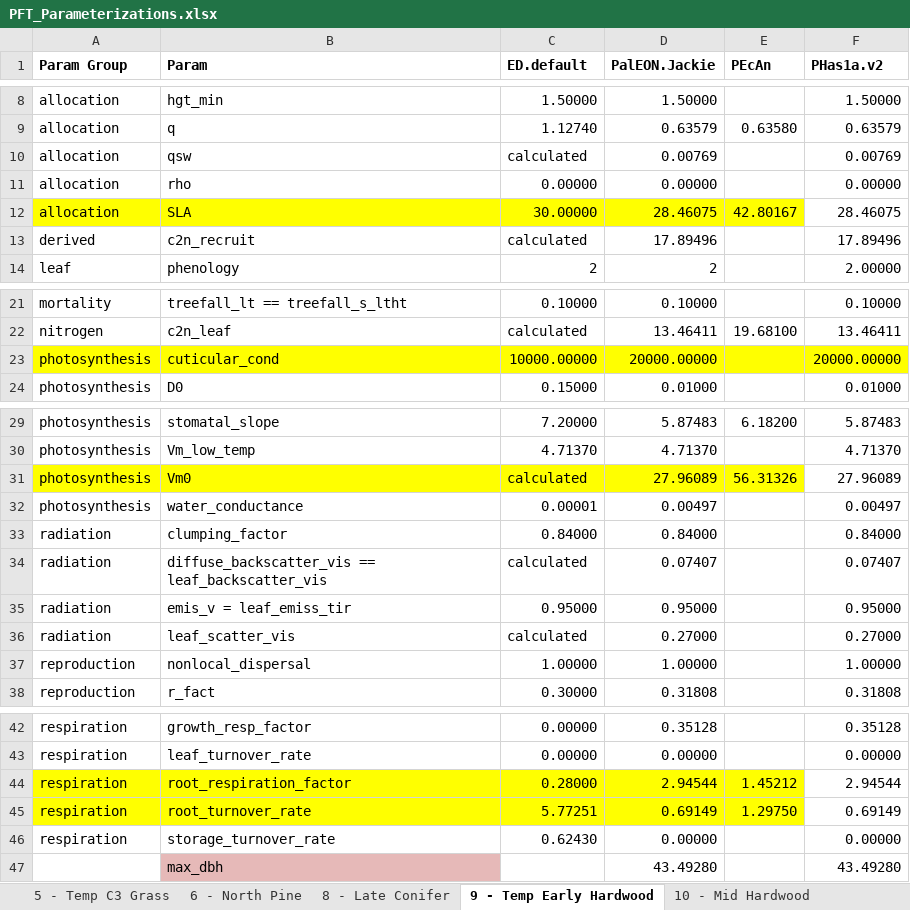
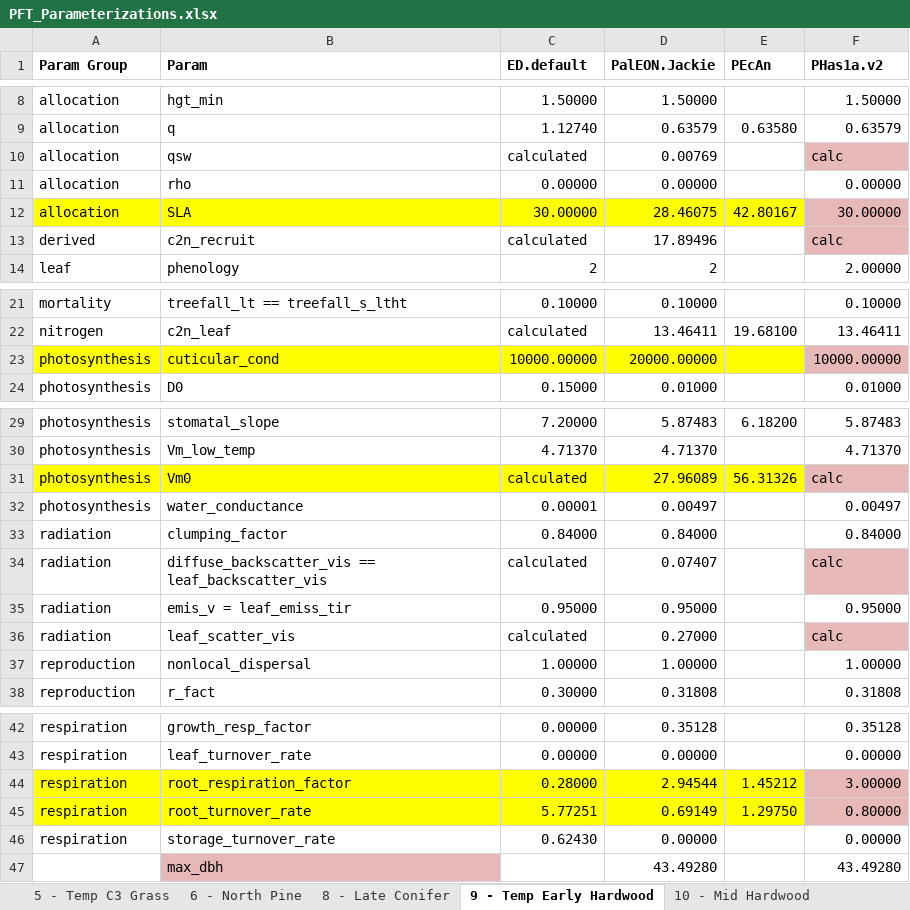
Before and after one commit to crollinson/ED_Processing, an Excel workbook: PFT_Parameterizations.xlsx, sheet 9 - Temp Early Hardwood, drawn as a sheet; only a part is shown, gaps mark what is left out; values as stored, in another font and other column widths than the file's, no borders; the diff names each change by its address in the sheet, - before the commit and + after, or states it on an @@ line.

```diff
--- a/PFT_Parameterizations.xlsx (sheet 9 - Temp Early Hardwood)
+++ b/PFT_Parameterizations.xlsx (sheet 9 - Temp Early Hardwood)
-F10 (PHas1a.v2): 0.00769
+F10 (PHas1a.v2): calc
-F10 fill: none
+F10 fill: #E6B9B8
-F12 (PHas1a.v2): 28.46075
+F12 (PHas1a.v2): 30.00000
-F12:F13 fill: none
+F12:F13 fill: #E6B9B8
-F13 (PHas1a.v2): 17.89496
+F13 (PHas1a.v2): calc
-F23 (PHas1a.v2): 20000.00000
+F23 (PHas1a.v2): 10000.00000
-F23 fill: #FFFF00
+F23 fill: #E6B9B8
-F31 (PHas1a.v2): 27.96089
+F31 (PHas1a.v2): calc
-F31 fill: none
+F31 fill: #E6B9B8
-F34 (PHas1a.v2): 0.07407
+F34 (PHas1a.v2): calc
-F34 fill: none
+F34 fill: #E6B9B8
-F36 (PHas1a.v2): 0.27000
+F36 (PHas1a.v2): calc
-F36 fill: none
+F36 fill: #E6B9B8
-F44 (PHas1a.v2): 2.94544
+F44 (PHas1a.v2): 3.00000
-F44:F45 fill: none
+F44:F45 fill: #E6B9B8
-F45 (PHas1a.v2): 0.69149
+F45 (PHas1a.v2): 0.80000
```
Also changed, not shown: sheet 8 - Late Conifer, sheet 11 - Late Hardwood, sheet 10 - Mid Hardwood, sheet 6 - North Pine, 1 other file.
